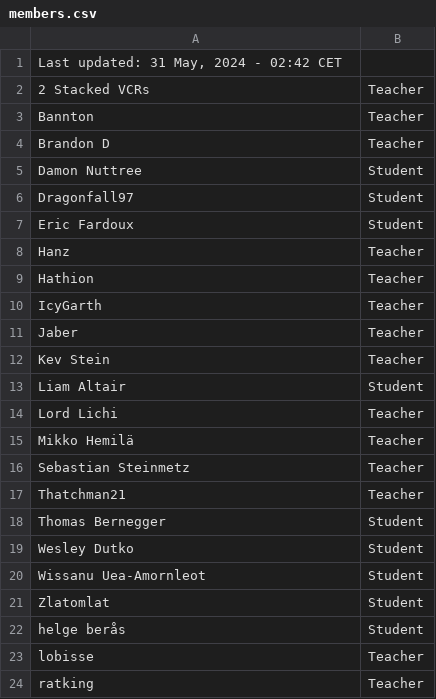
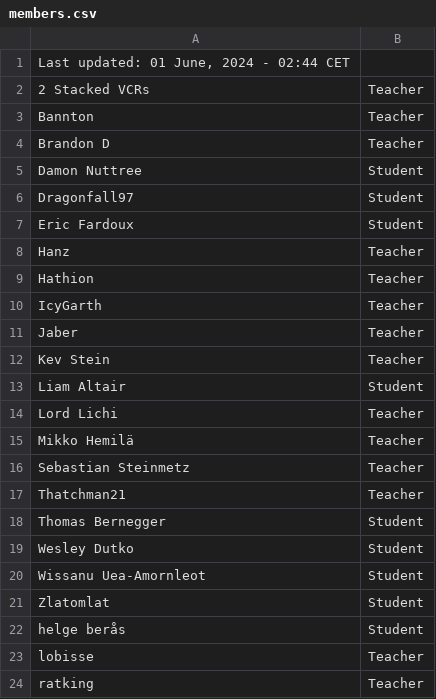
Before and after one commit to SuIT-pub/Mind-the-School, a CSV file: game/members.csv, drawn as a sheet.

Commit message:
updated members.csv

```diff
--- a/game/members.csv
+++ b/game/members.csv
@@ -1,2 +1,2 @@
-Last updated: 31 May, 2024 - 02:42 CET
+Last updated: 01 June, 2024 - 02:44 CET
 2 Stacked VCRs;Teacher
```
